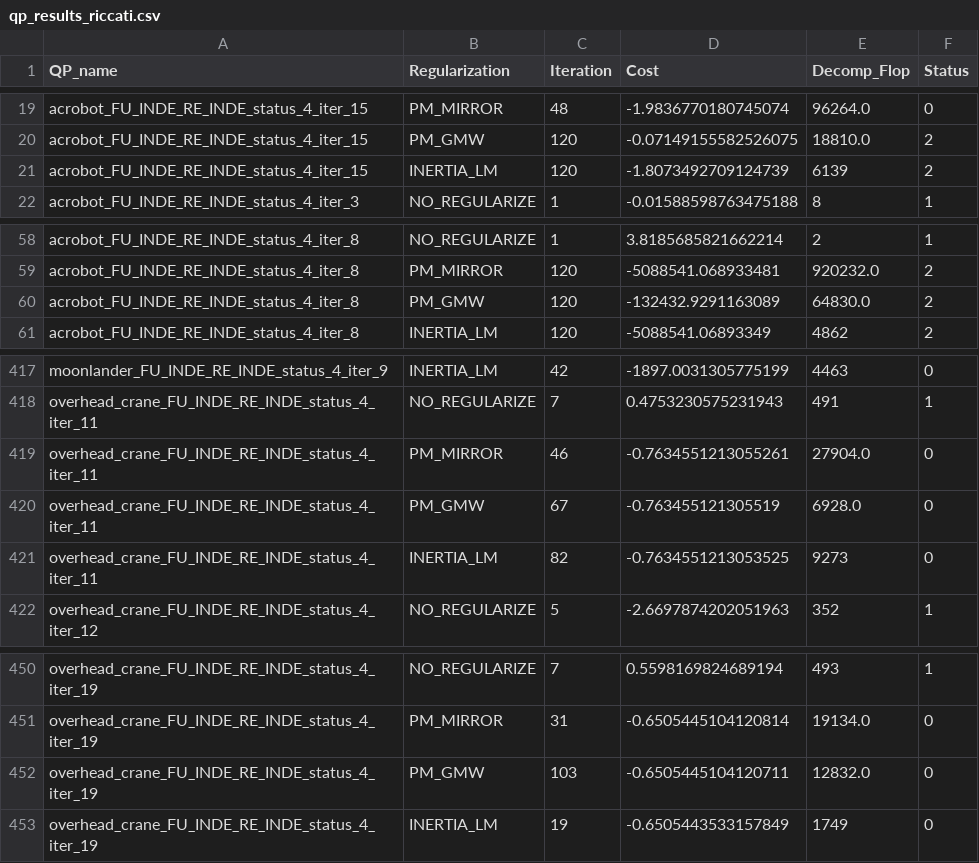
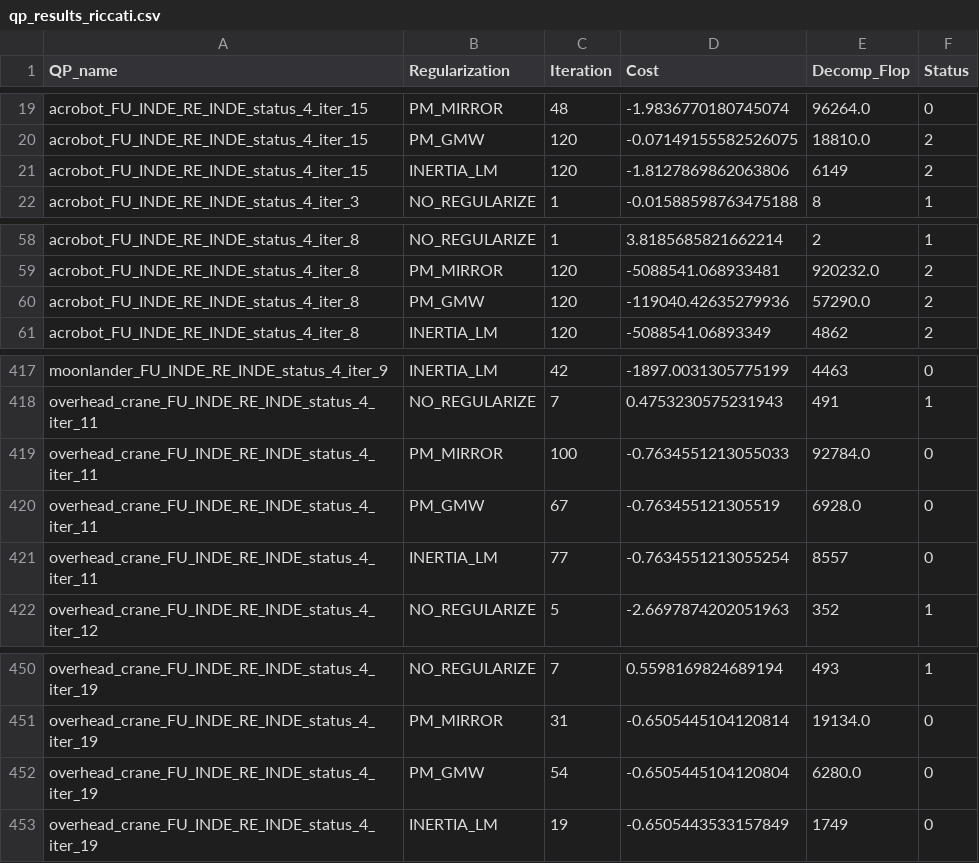
Before and after one commit to Pandatheon/thesis, a CSV file: images/experiment/Inertia_correction_results/qp_results_riccati.csv, drawn as a sheet; only a part is shown, gaps mark what is left out.

```diff
--- a/images/experiment/Inertia_correction_results/qp_results_riccati.csv
+++ b/images/experiment/Inertia_correction_results/qp_results_riccati.csv
@@ -20,3 +20,3 @@ acrobot_FU_INDE_RE_INDE_status_4_iter_15,PM_MIRROR,48,-1.9836770180745074,96264.
 acrobot_FU_INDE_RE_INDE_status_4_iter_15,PM_GMW,120,-0.07149155582526075,18810.0,2
-acrobot_FU_INDE_RE_INDE_status_4_iter_15,INERTIA_LM,120,-1.8073492709124739,6139,2
+acrobot_FU_INDE_RE_INDE_status_4_iter_15,INERTIA_LM,120,-1.8127869862063806,6149,2
 acrobot_FU_INDE_RE_INDE_status_4_iter_3,NO_REGULARIZE,1,-0.01588598763475188,8,1
@@ -59,3 +59,3 @@ acrobot_FU_INDE_RE_INDE_status_4_iter_8,NO_REGULARIZE,1,3.8185685821662214,2,1
 acrobot_FU_INDE_RE_INDE_status_4_iter_8,PM_MIRROR,120,-5088541.068933481,920232.0,2
-acrobot_FU_INDE_RE_INDE_status_4_iter_8,PM_GMW,120,-132432.9291163089,64830.0,2
+acrobot_FU_INDE_RE_INDE_status_4_iter_8,PM_GMW,120,-119040.42635279936,57290.0,2
 acrobot_FU_INDE_RE_INDE_status_4_iter_8,INERTIA_LM,120,-5088541.06893349,4862,2
@@ -418,5 +418,5 @@ moonlander_FU_INDE_RE_INDE_status_4_iter_9,INERTIA_LM,42,-1897.0031305775199,446
 overhead_crane_FU_INDE_RE_INDE_status_4_iter_11,NO_REGULARIZE,7,0.4753230575231943,491,1
-overhead_crane_FU_INDE_RE_INDE_status_4_iter_11,PM_MIRROR,46,-0.7634551213055261,27904.0,0
+overhead_crane_FU_INDE_RE_INDE_status_4_iter_11,PM_MIRROR,100,-0.7634551213055033,92784.0,0
 overhead_crane_FU_INDE_RE_INDE_status_4_iter_11,PM_GMW,67,-0.763455121305519,6928.0,0
-overhead_crane_FU_INDE_RE_INDE_status_4_iter_11,INERTIA_LM,82,-0.7634551213053525,9273,0
+overhead_crane_FU_INDE_RE_INDE_status_4_iter_11,INERTIA_LM,77,-0.7634551213055254,8557,0
 overhead_crane_FU_INDE_RE_INDE_status_4_iter_12,NO_REGULARIZE,5,-2.6697874202051963,352,1
@@ -451,3 +451,3 @@ overhead_crane_FU_INDE_RE_INDE_status_4_iter_19,NO_REGULARIZE,7,0.55981698246891
 overhead_crane_FU_INDE_RE_INDE_status_4_iter_19,PM_MIRROR,31,-0.6505445104120814,19134.0,0
-overhead_crane_FU_INDE_RE_INDE_status_4_iter_19,PM_GMW,103,-0.6505445104120711,12832.0,0
+overhead_crane_FU_INDE_RE_INDE_status_4_iter_19,PM_GMW,54,-0.6505445104120804,6280.0,0
 overhead_crane_FU_INDE_RE_INDE_status_4_iter_19,INERTIA_LM,19,-0.6505443533157849,1749,0
```
Also changed, not shown: images/experiment/Full_Hessian_results/qp_results_riccati.csv, images/experiment/Riccati-based_results/qp_results_riccati.csv, 21 other files.
